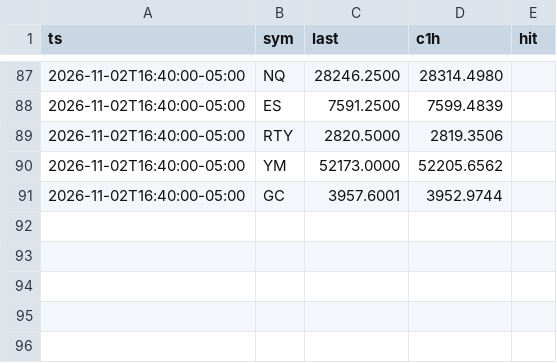
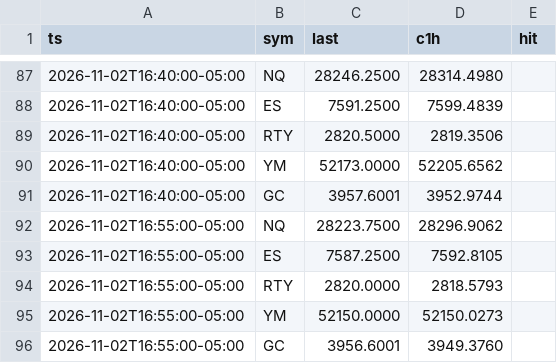
Before and after one commit to abdulwh1d/A.W.-Stratgies-Indicator, a CSV file: forecast/log.csv, drawn as a sheet; only a part is shown, gaps mark what is left out.

```diff
--- a/forecast/log.csv
+++ b/forecast/log.csv
@@ -91 +91,6 @@ ts,sym,last,c1h,hit
 2026-11-02T16:40:00-05:00,GC,3957.6001,3952.9744,
+2026-11-02T16:55:00-05:00,NQ,28223.7500,28296.9062,
+2026-11-02T16:55:00-05:00,ES,7587.2500,7592.8105,
+2026-11-02T16:55:00-05:00,RTY,2820.0000,2818.5793,
+2026-11-02T16:55:00-05:00,YM,52150.0000,52150.0273,
+2026-11-02T16:55:00-05:00,GC,3956.6001,3949.3760,
```
Also changed, not shown: 2 other files.
